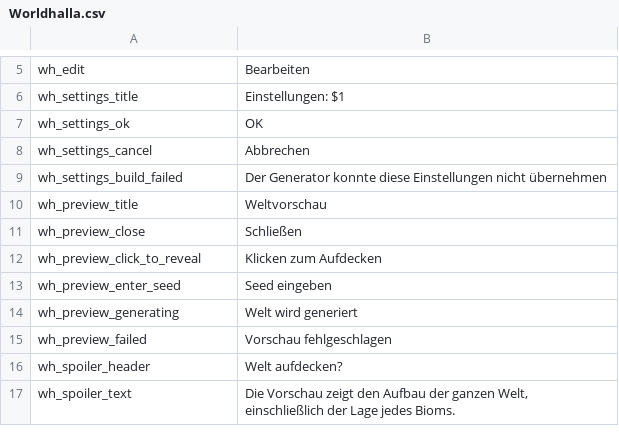
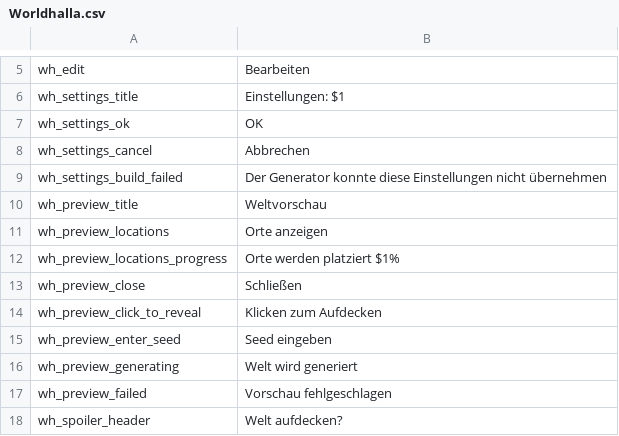
Before and after one commit to Gurebu/worldhalla, a CSV file: Worldhalla.Plugin/Localization/German/Worldhalla.csv, drawn as a sheet; only a part is shown, gaps mark what is left out; the shorter side is filled out with more unchanged rows.

Commit message:
location generation sim in preview

```diff
--- a/Worldhalla.Plugin/Localization/German/Worldhalla.csv
+++ b/Worldhalla.Plugin/Localization/German/Worldhalla.csv
@@ -10,2 +10,4 @@ wh_settings_build_failed,Der Generator konnte diese Einstellungen nicht überneh
 wh_preview_title,Weltvorschau
+wh_preview_locations,Orte anzeigen
+wh_preview_locations_progress,Orte werden platziert $1%
 wh_preview_close,Schließen
```
Also changed, not shown: Worldhalla.Plugin/Localization/English/Worldhalla.csv, 16 other files.
